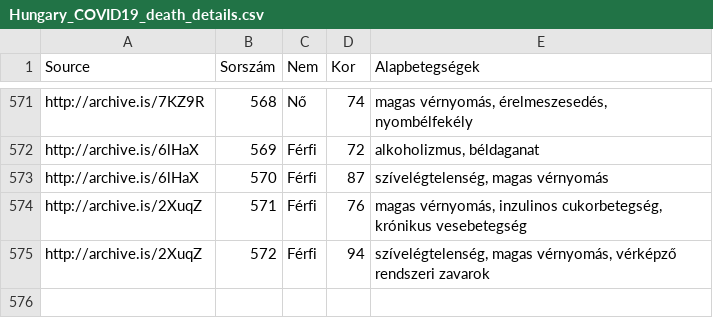
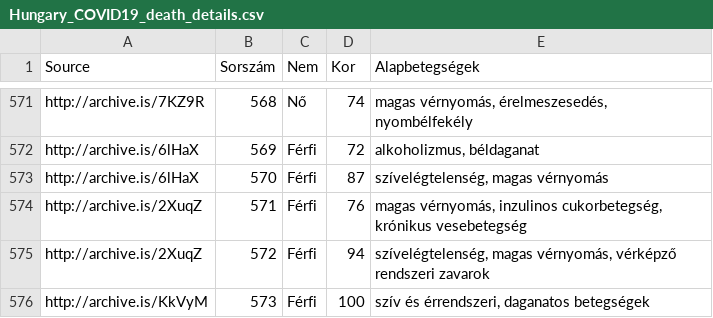
Before and after one commit to nickgon/Hungary-COVID19-Data, a CSV file: Hungary_COVID19_death_details.csv, drawn as a sheet; only a part is shown, gaps mark what is left out.

```diff
--- a/Hungary_COVID19_death_details.csv
+++ b/Hungary_COVID19_death_details.csv
@@ -575 +575,2 @@ http://archive.is/2XuqZ,571,Férfi,76,"magas vérnyomás, inzulinos cukorbetegs
 http://archive.is/2XuqZ,572,Férfi,94,"szívelégtelenség, magas vérnyomás, vérképző rendszeri zavarok"
+http://archive.is/KkVyM,573,Férfi,100,"szív és érrendszeri, daganatos betegségek"
```
Also changed, not shown: Hungary_COVID19_data_by_county.csv, Hungary_COVID19_data_total.csv, 1 other file.
